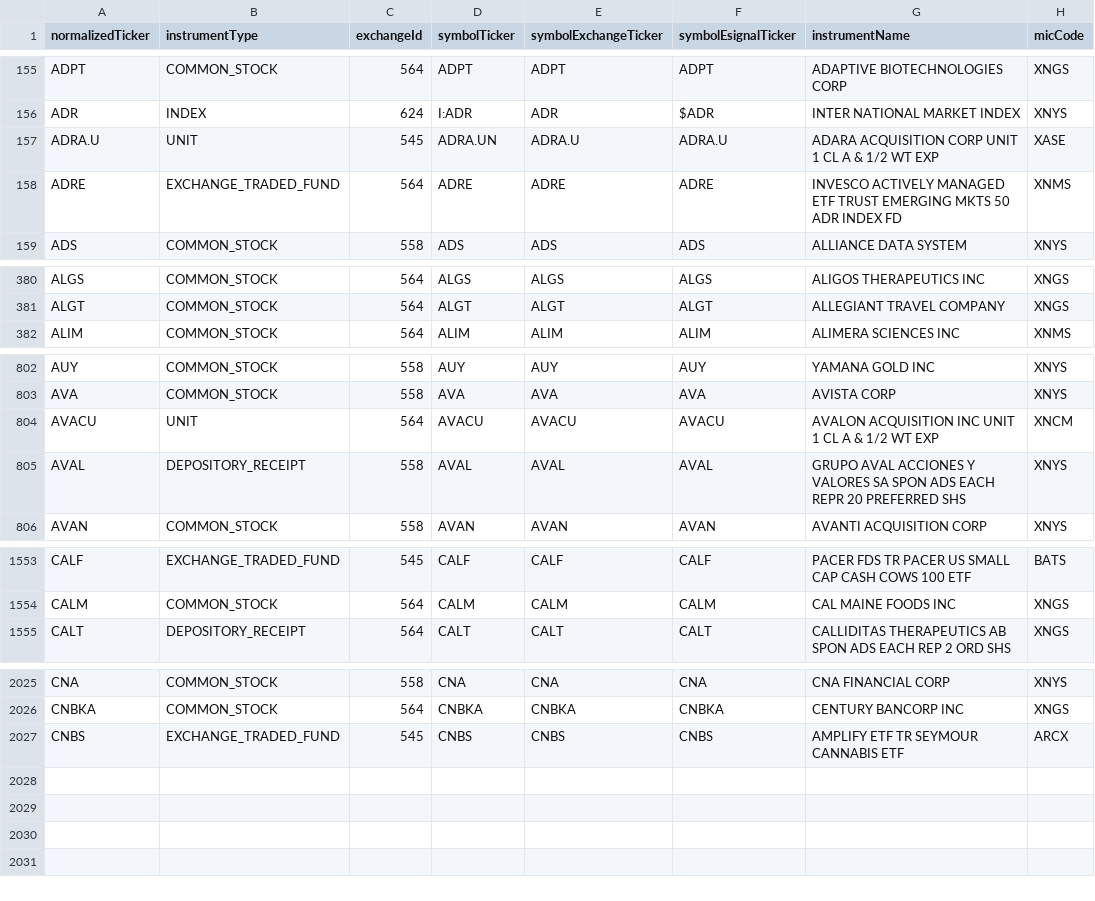
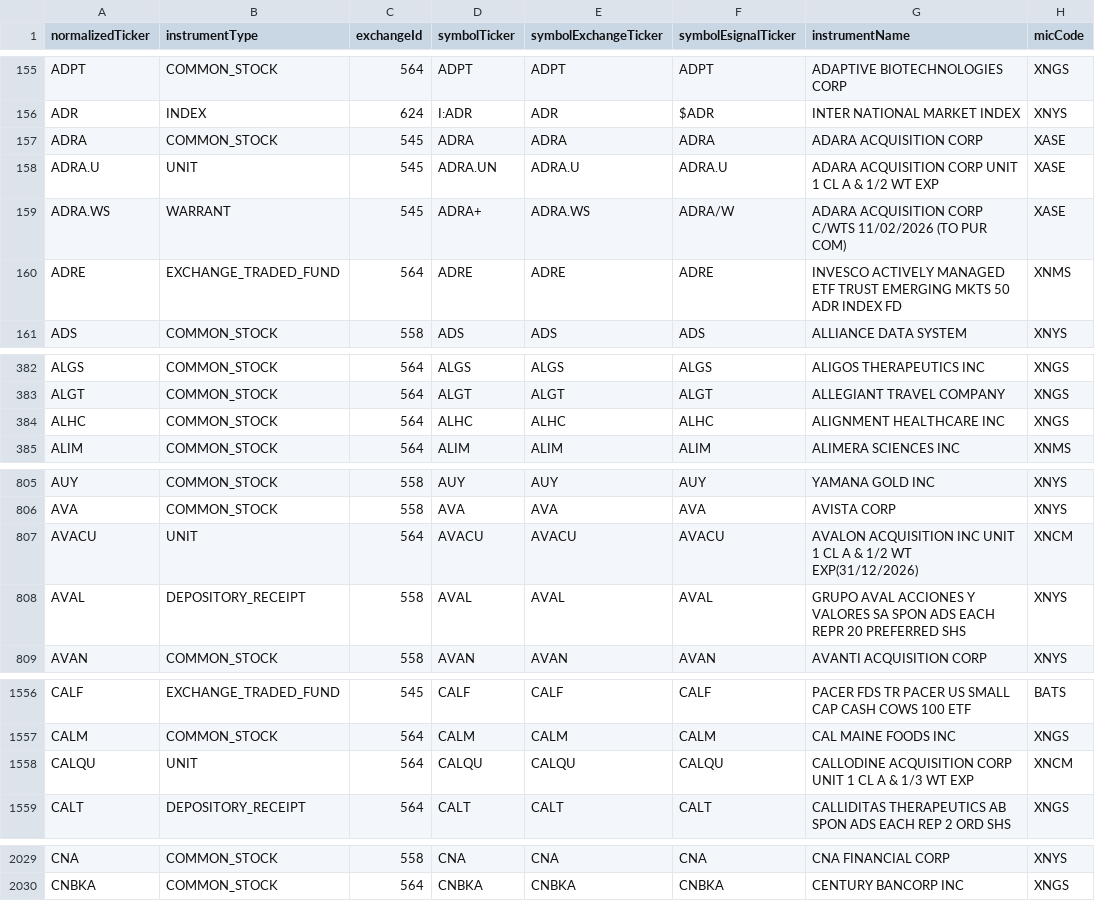
Before and after one commit to haoenhui/nyse-listed-etps, a CSV file: etps-00000.csv, drawn as a sheet; only a part is shown, gaps mark what is left out; the diff covers the shown part only.

```diff
--- a/etps-00000.csv
+++ b/etps-00000.csv
@@ -156,3 +156,5 @@ ADPT,COMMON_STOCK,564,ADPT,ADPT,ADPT,ADAPTIVE BIOTECHNOLOGIES CORP,XNGS
 ADR,INDEX,624,I:ADR,ADR,$ADR,INTER NATIONAL MARKET INDEX,XNYS
+ADRA,COMMON_STOCK,545,ADRA,ADRA,ADRA,ADARA ACQUISITION CORP,XASE
 ADRA.U,UNIT,545,ADRA.UN,ADRA.U,ADRA.U,ADARA ACQUISITION CORP UNIT 1 CL A & 1/2 WT EXP,XASE
+ADRA.WS,WARRANT,545,ADRA+,ADRA.WS,ADRA/W,ADARA ACQUISITION CORP C/WTS 11/02/2026 (TO PUR COM),XASE
 ADRE,EXCHANGE_TRADED_FUND,564,ADRE,ADRE,ADRE,INVESCO ACTIVELY MANAGED ETF TRUST EMERGING MKTS 50 ADR INDEX FD,XNMS
@@ -381,2 +383,3 @@ ALGS,COMMON_STOCK,564,ALGS,ALGS,ALGS,ALIGOS THERAPEUTICS INC,XNGS
 ALGT,COMMON_STOCK,564,ALGT,ALGT,ALGT,ALLEGIANT TRAVEL COMPANY,XNGS
+ALHC,COMMON_STOCK,564,ALHC,ALHC,ALHC,ALIGNMENT HEALTHCARE INC,XNGS
 ALIM,COMMON_STOCK,564,ALIM,ALIM,ALIM,ALIMERA SCIENCES INC,XNMS
@@ -803,3 +806,3 @@ AUY,COMMON_STOCK,558,AUY,AUY,AUY,YAMANA GOLD INC,XNYS
 AVA,COMMON_STOCK,558,AVA,AVA,AVA,AVISTA CORP,XNYS
-AVACU,UNIT,564,AVACU,AVACU,AVACU,AVALON ACQUISITION INC UNIT 1 CL A & 1/2 WT EXP,XNCM
+AVACU,UNIT,564,AVACU,AVACU,AVACU,AVALON ACQUISITION INC UNIT 1 CL A & 1/2 WT EXP(31/12/2026),XNCM
 AVAL,DEPOSITORY_RECEIPT,558,AVAL,AVAL,AVAL,GRUPO AVAL ACCIONES Y VALORES SA SPON ADS EACH REPR 20 PREFERRED SHS,XNYS
@@ -1554,2 +1557,3 @@ CALF,EXCHANGE_TRADED_FUND,545,CALF,CALF,CALF,PACER FDS TR PACER US SMALL CAP CAS
 CALM,COMMON_STOCK,564,CALM,CALM,CALM,CAL MAINE FOODS INC,XNGS
+CALQU,UNIT,564,CALQU,CALQU,CALQU,CALLODINE ACQUISITION CORP UNIT 1 CL A & 1/3 WT EXP,XNCM
 CALT,DEPOSITORY_RECEIPT,564,CALT,CALT,CALT,CALLIDITAS THERAPEUTICS AB SPON ADS EACH REP 2 ORD SHS,XNGS
@@ -2026,2 +2030 @@ CNA,COMMON_STOCK,558,CNA,CNA,CNA,CNA FINANCIAL CORP,XNYS
 CNBKA,COMMON_STOCK,564,CNBKA,CNBKA,CNBKA,CENTURY BANCORP INC,XNGS
-CNBS,EXCHANGE_TRADED_FUND,545,CNBS,CNBS,CNBS,AMPLIFY ETF TR SEYMOUR CANNABIS ETF,ARCX
```
Also changed, not shown: 1 moved row and 2 edited cells elsewhere in this file, etps-02000.csv, etps-04000.csv, 3 other files.
